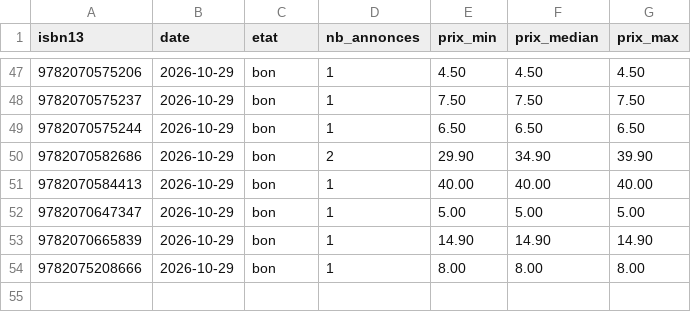
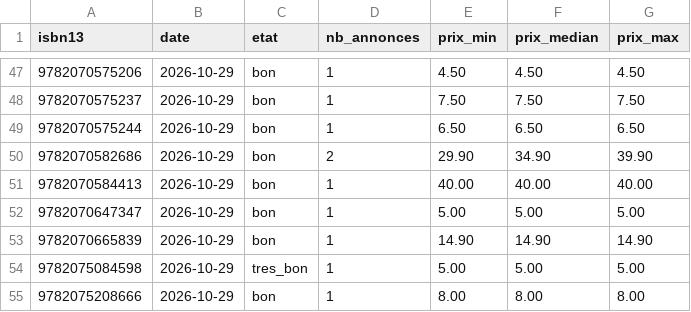
Before and after one commit to loliba92/LDVELH, a CSV file: data/raw/occasion/vinted-2026-10-29.csv, drawn as a sheet; only a part is shown, gaps mark what is left out.

```diff
--- a/data/raw/occasion/vinted-2026-10-29.csv
+++ b/data/raw/occasion/vinted-2026-10-29.csv
@@ -53,2 +53,3 @@ isbn13,date,etat,nb_annonces,prix_min,prix_median,prix_max
 9782070665839,2026-10-29,bon,1,14.90,14.90,14.90
+9782075084598,2026-10-29,tres_bon,1,5.00,5.00,5.00
 9782075208666,2026-10-29,bon,1,8.00,8.00,8.00
```
Also changed, not shown: data/raw/occasion/annonces-vinted-2026-10-29.csv, 3 other files.
